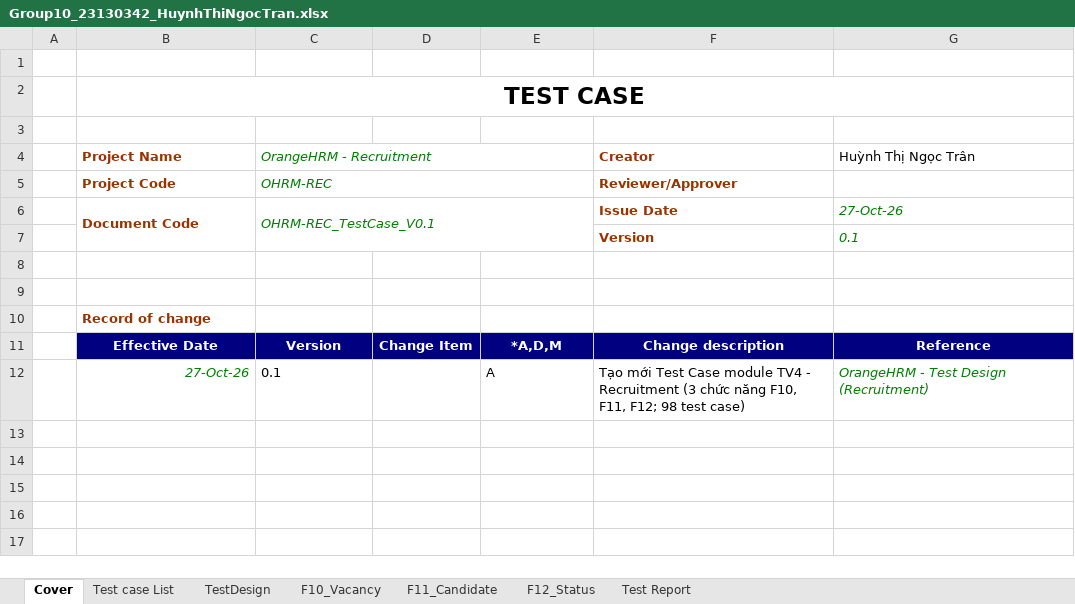
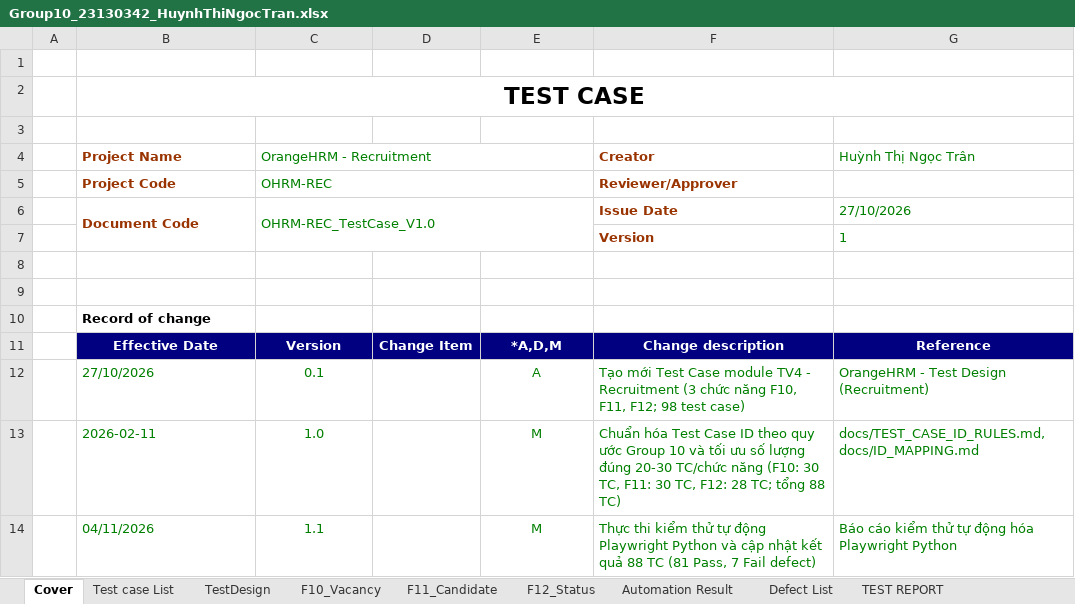
Before and after one commit to VyThanhNgo/Group10_OrangeHRM, an Excel workbook: Group10_23130342_HuynhThiNgocTran.xlsx, sheet Cover, drawn as a sheet; values as stored, in another font and other column widths than the file's, no borders; the diff names each change by its address in the sheet, - before the commit and + after, or states it on an @@ line.

Commit message:
cập nhật lại excel

```diff
--- a/Group10_23130342_HuynhThiNgocTran.xlsx (sheet Cover)
+++ b/Group10_23130342_HuynhThiNgocTran.xlsx (sheet Cover)
-sheet tab: Test Report
+sheet tab: Automation Result
+sheet tab: Defect List
+sheet tab: TEST REPORT
-C4:C6 italic: on
+C4:C6 italic: off
-G4 text colour: black
+G4 text colour: #008000
-C6 (OrangeHRM - Recruitment): OHRM-REC_TestCase_V0.1
+C6 (OrangeHRM - Recruitment): OHRM-REC_TestCase_V1.0
-G6 (Huỳnh Thị Ngọc Trân): 27-Oct-26
+G6 (Huỳnh Thị Ngọc Trân): 27/10/2026
-G6:G7 italic: on
+G6:G7 italic: off
-G7 (Huỳnh Thị Ngọc Trân): 0.1
+G7 (Huỳnh Thị Ngọc Trân): 1
-B10 text colour: #993300
+B10 text colour: black
-B12 (Project Name): 27-Oct-26
+B12 (Project Name): 27/10/2026
@@ B12 italic: on → off, alignment: right → left @@
@@ C12 text colour: black → #008000, alignment: left → center @@
-E12:F12 text colour: black
+E12:F12 text colour: #008000
-E12 alignment: left
+E12 alignment: center
-G12 italic: on
+G12 italic: off
+row 13:  | 2026-02-11 | 1.0 |  | M | Chuẩn hóa Test Case ID theo quy ước Group 10 và tối ưu số lượng đúng 20-30 TC/chức năng (F10: 30 TC, F11: 30 TC, F12: 28 TC; tổng 88 TC) | docs/TEST_CASE_ID_RULES.md, docs/ID_MAPPING.md
+row 14:  | 04/11/2026 | 1.1 |  | M | Thực thi kiểm thử tự động Playwright Python và cập nhật kết quả 88 TC (81 Pass, 7 Fail defect) | Báo cáo kiểm thử tự động hóa Playwright Python
```
Also changed, not shown: sheet F11_Candidate, sheet F10_Vacancy, sheet F12_Status, sheet Automation Result, sheet TestDesign, sheet Test case List, formulas that keep their value, 1 other file.
